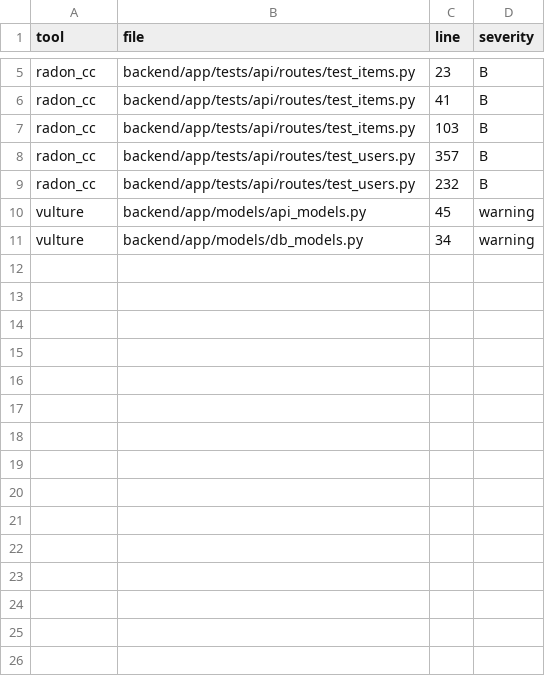
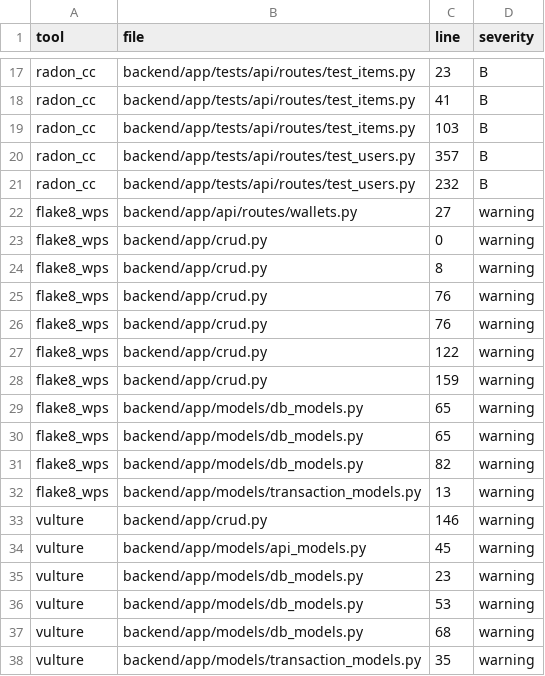
Before and after one commit to vodkar/fastapi-moscow-python-demo, a CSV file: detailed_issues.csv, drawn as a sheet; only a part is shown, gaps mark what is left out; the diff covers the shown part only.

```diff
--- a/detailed_issues.csv
+++ b/detailed_issues.csv
@@ -9,3 +21,18 @@ radon_cc,backend/app/tests/api/routes/test_users.py,357,B
 radon_cc,backend/app/tests/api/routes/test_users.py,232,B
+flake8_wps,backend/app/api/routes/wallets.py,27,warning
+flake8_wps,backend/app/crud.py,0,warning
+flake8_wps,backend/app/crud.py,8,warning
+flake8_wps,backend/app/crud.py,76,warning
+flake8_wps,backend/app/crud.py,76,warning
+flake8_wps,backend/app/crud.py,122,warning
+flake8_wps,backend/app/crud.py,159,warning
+flake8_wps,backend/app/models/db_models.py,65,warning
+flake8_wps,backend/app/models/db_models.py,65,warning
+flake8_wps,backend/app/models/db_models.py,82,warning
+flake8_wps,backend/app/models/transaction_models.py,13,warning
+vulture,backend/app/crud.py,146,warning
 vulture,backend/app/models/api_models.py,45,warning
-vulture,backend/app/models/db_models.py,34,warning
+vulture,backend/app/models/db_models.py,23,warning
+vulture,backend/app/models/db_models.py,53,warning
+vulture,backend/app/models/db_models.py,68,warning
+vulture,backend/app/models/transaction_models.py,35,warning
```
Also changed, not shown: 12 added rows elsewhere in this file, 2 other files.
